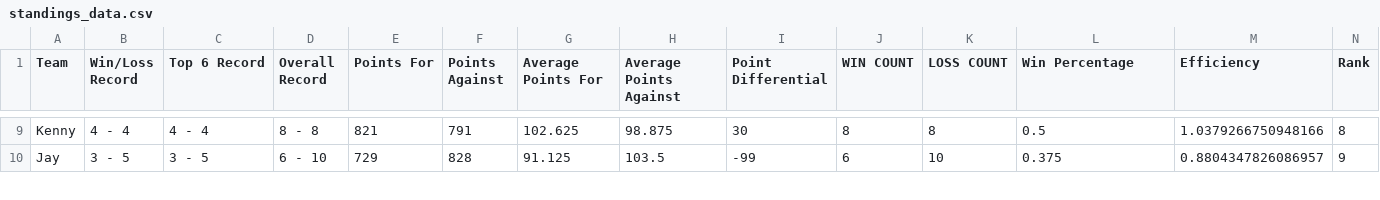
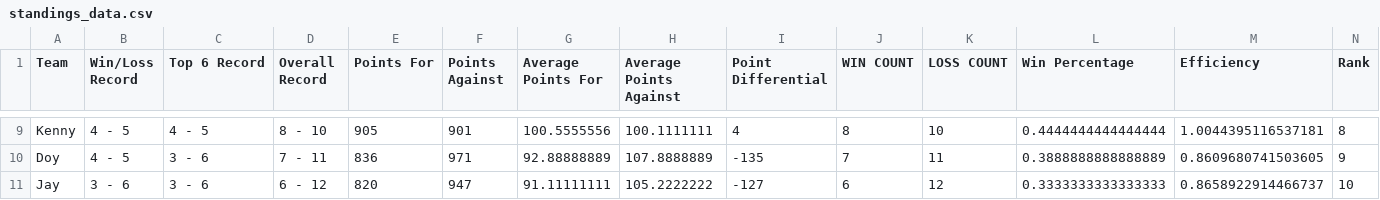
Before and after one commit to EElkadi/fantasyfootballdashboard, a CSV file: data/standings_data.csv, drawn as a sheet; only a part is shown, gaps mark what is left out; addresses are those after the commit; the diff covers the shown part only; the diff names each change by its address in the sheet, - before the commit and + after, or states it on an @@ line.

```diff
--- a/data/standings_data.csv
+++ b/data/standings_data.csv
-B9 (Win/Loss Record): 4 - 4
+B9 (Win/Loss Record): 4 - 5
-C9 (Top 6 Record): 4 - 4
+C9 (Top 6 Record): 4 - 5
-D9 (Overall Record): 8 - 8
+D9 (Overall Record): 8 - 10
-E9 (Points For): 821
+E9 (Points For): 905
-F9 (Points Against): 791
+F9 (Points Against): 901
-G9 (Average Points For): 102.625
+G9 (Average Points For): 100.5555556
-H9 (Average Points Against): 98.875
+H9 (Average Points Against): 100.1111111
-I9 (Point Differential): 30
+I9 (Point Differential): 4
-K9 (LOSS COUNT): 8
+K9 (LOSS COUNT): 10
-L9 (Win Percentage): 0.5
+L9 (Win Percentage): 0.4444444444444444
-M9 (Efficiency): 1.0379266750948166
+M9 (Efficiency): 1.0044395116537181
+row 10: Doy | 4 - 5 | 3 - 6 | 7 - 11 | 836 | 971 | 92.88888889 | 107.8888889 | -135 | 7 | 11 | 0.3888888888888889 | 0.8609680741503605 | 9
-B11 (Win/Loss Record): 3 - 5
+B11 (Win/Loss Record): 3 - 6
-C11 (Top 6 Record): 3 - 5
+C11 (Top 6 Record): 3 - 6
-D11 (Overall Record): 6 - 10
+D11 (Overall Record): 6 - 12
-E11 (Points For): 729
+E11 (Points For): 820
-F11 (Points Against): 828
+F11 (Points Against): 947
-G11 (Average Points For): 91.125
+G11 (Average Points For): 91.11111111
-H11 (Average Points Against): 103.5
+H11 (Average Points Against): 105.2222222
-I11 (Point Differential): -99
+I11 (Point Differential): -127
-K11 (LOSS COUNT): 10
+K11 (LOSS COUNT): 12
-L11 (Win Percentage): 0.375
+L11 (Win Percentage): 0.3333333333333333
-M11 (Efficiency): 0.8804347826086957
+M11 (Efficiency): 0.8658922914466737
-N11 (Rank): 9
+N11 (Rank): 10
```
Also changed, not shown: 1 added row, 2 removed rows and 90 edited cells elsewhere in this file, data/players_data.csv, data/teams_data.csv.
